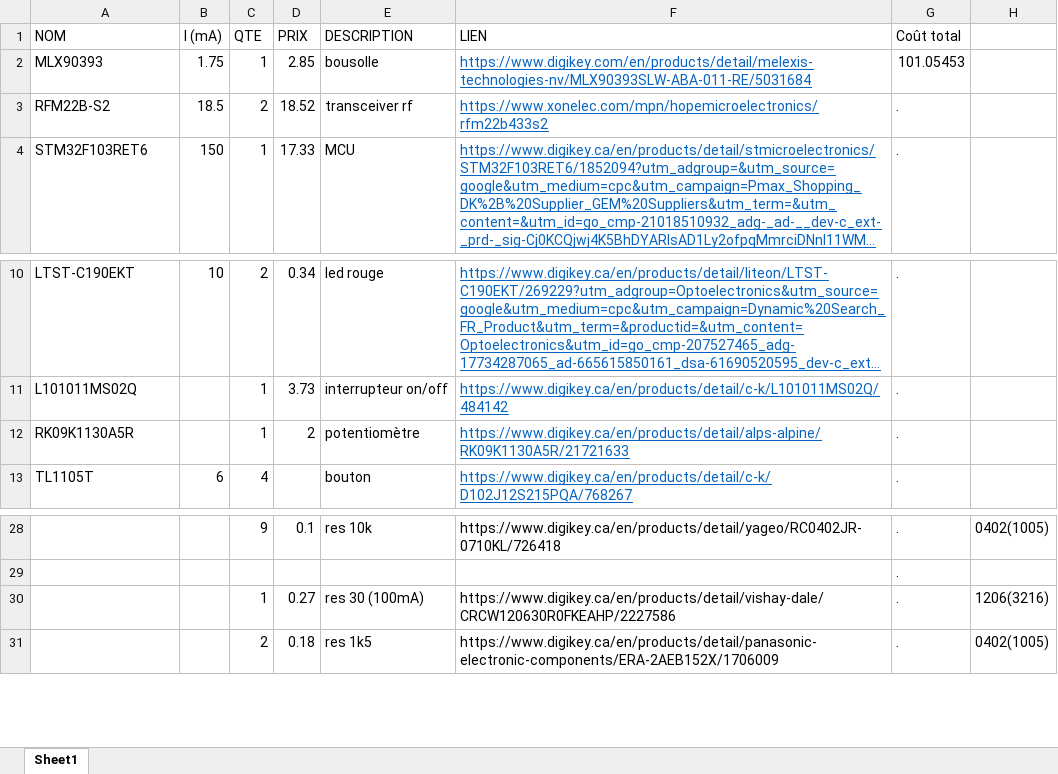
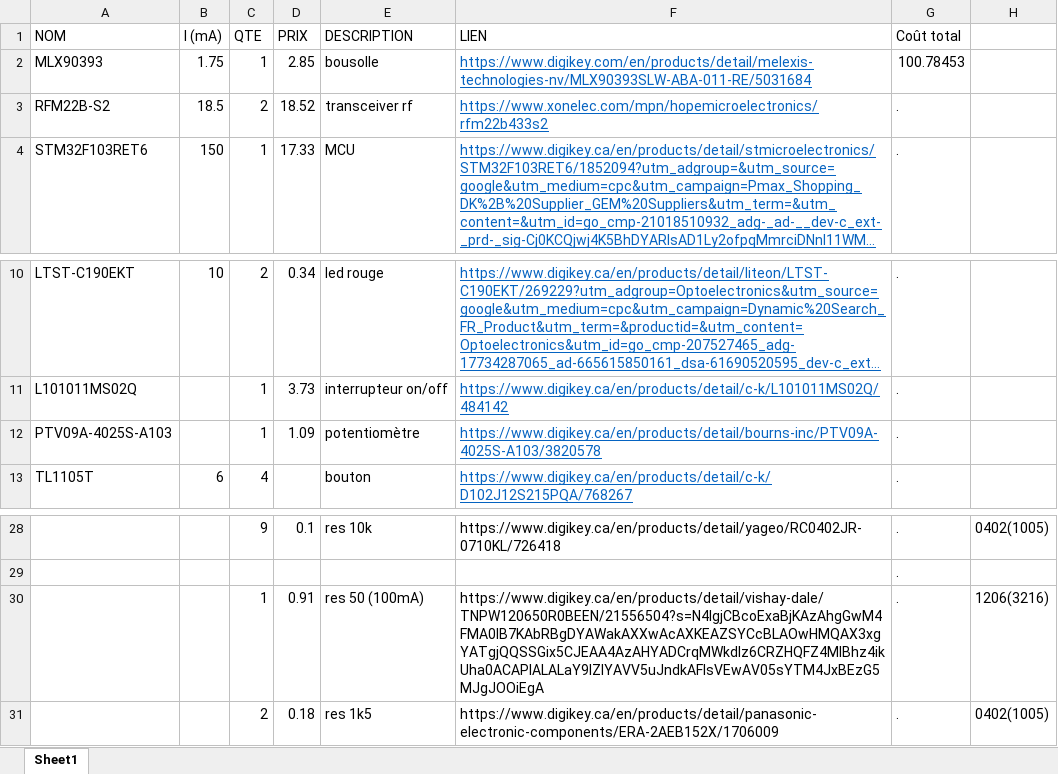
Before and after one commit to GAULAvionique2024-2025/Ordinateur-de-bord, an Excel workbook: ReceiverRF/commande.xlsx, sheet Sheet1, drawn as a sheet; only a part is shown, gaps mark what is left out; long unchanged cells end in …; values as stored, in another font and other column widths than the file's, no borders; table styles not drawn; the diff names each change by its address in the sheet, - before the commit and + after, or states it on an @@ line.

```diff
--- a/ReceiverRF/commande.xlsx (sheet Sheet1)
+++ b/ReceiverRF/commande.xlsx (sheet Sheet1)
-G2 (Coût total): 101.05453
+G2 (Coût total): 100.78453
-A12 (NOM): RK09K1130A5R
+A12 (NOM): PTV09A-4025S-A103
-D12 (PRIX): 2
+D12 (PRIX): 1.09
-F12 (LIEN): https://www.digikey.ca/en/products/detail/alps-alpine/RK09K1130A5R/21721633
+F12 (LIEN): https://www.digikey.ca/en/products/detail/bourns-inc/PTV09A-4025S-A103/3820578
-D30 (PRIX): 0.27
+D30 (PRIX): 0.91
-E30 (DESCRIPTION): res 30 (100mA)
+E30 (DESCRIPTION): res 50 (100mA)
-F30 (LIEN): https://www.digikey.ca/en/products/detail/vishay-dale/CRCW120630R0FKEAHP/2227586
+F30 (LIEN): https://www.digikey.ca/en/products/detail/vishay-dale/TNPW120650R0BEEN/21556504?s=N4IgjCBcoExaBjKAzAhgGwM4FMA0IB7KAbRBgDYAWakAXXwAcAXKEAZSYCcBLAOwHMQAX3xgYATgjQQSSGix5CJEAA4AzAHYADCrqMWkdlz6CRZHQFZ4MlBhz4ikUha0ACAPIALALaY9IZlYAVV5uJndkAFlsVEwAV05sYTM4JxBEzG5MJgJOOiEgA
```
Also changed, not shown: 10 other files.
